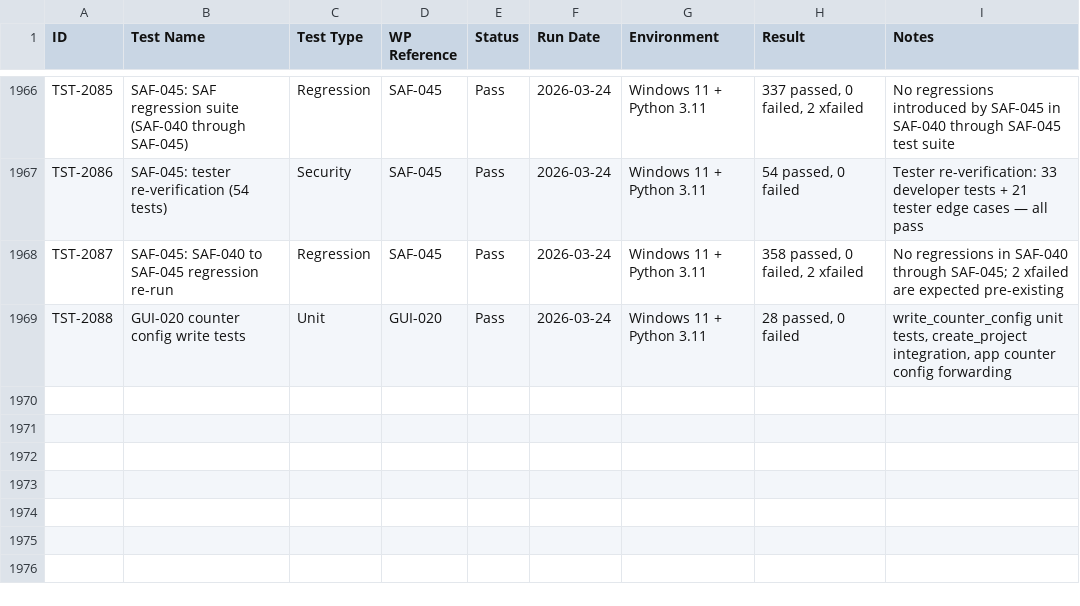
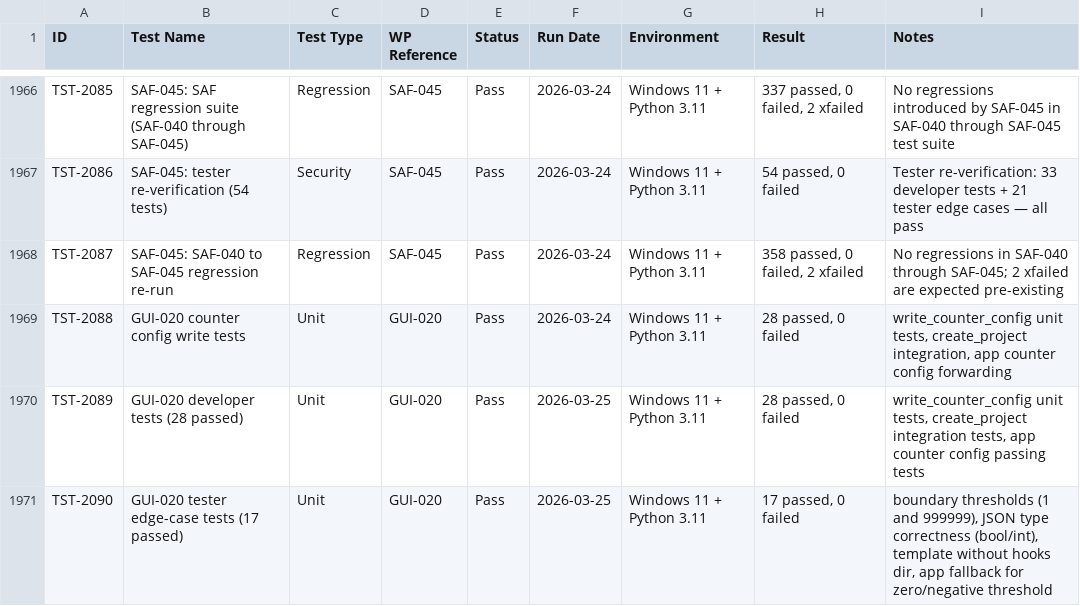
Before and after one commit to xX2Angelo8Xx/Turbulence-Solutions-Safe-Agent-Workspace, a CSV file: docs/test-results/test-results.csv, drawn as a sheet; only a part is shown, gaps mark what is left out; the diff names each change by its address in the sheet, - before the commit and + after, or states it on an @@ line.

Commit message:
GUI-020: Tester PASS

```diff
--- a/docs/test-results/test-results.csv
+++ b/docs/test-results/test-results.csv
+row 1970: TST-2089 | GUI-020 developer tests (28 passed) | Unit | GUI-020 | Pass | 2026-03-25 | Windows 11 + Python 3.11 | 28 passed, 0 failed | write_counter_config unit tests, create_project integration tests, app counter config passing tests
+row 1971: TST-2090 | GUI-020 tester edge-case tests (17 passed) | Unit | GUI-020 | Pass | 2026-03-25 | Windows 11 + Python 3.11 | 17 passed, 0 failed | boundary thresholds (1 and 999999), JSON type correctness (bool/int), template without hooks dir, app fallback for zero/negative threshold
```
Also changed, not shown: docs/workpackages/workpackages.csv, 2 other files.
